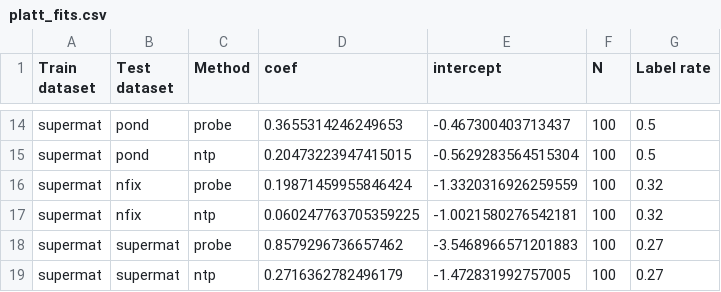
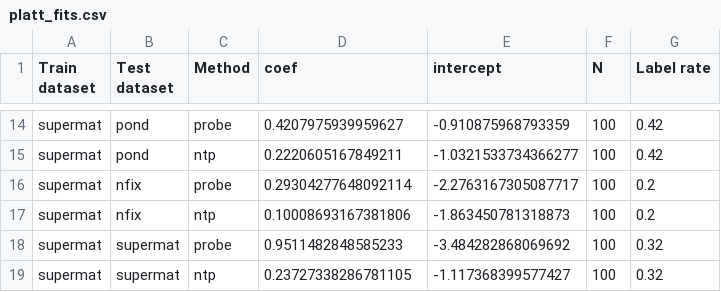
Before and after one commit to kevinqnb/scholarlm, a CSV file: analysis/results/calibration/2026-10-04-calibration-v3-gemma27b-qwen-2.5-7b-v3-01/platt_fits.csv, drawn as a sheet; only a part is shown, gaps mark what is left out; the diff covers the shown part only; the diff names each change by its address in the sheet, - before the commit and + after, or states it on an @@ line.

```diff
--- a/analysis/results/calibration/2026-10-04-calibration-v3-gemma27b-qwen-2.5-7b-v3-01/platt_fits.csv
+++ b/analysis/results/calibration/2026-10-04-calibration-v3-gemma27b-qwen-2.5-7b-v3-01/platt_fits.csv
-D14 (coef): 0.3655314246249653
+D14 (coef): 0.4207975939959627
-E14 (intercept): -0.467300403713437
+E14 (intercept): -0.910875968793359
-G14:G15 (Label rate): 0.5
+G14:G15 (Label rate): 0.42
-D15 (coef): 0.20473223947415015
+D15 (coef): 0.2220605167849211
-E15 (intercept): -0.5629283564515304
+E15 (intercept): -1.0321533734366277
-D16 (coef): 0.19871459955846424
+D16 (coef): 0.29304277648092114
-E16 (intercept): -1.3320316926259559
+E16 (intercept): -2.2763167305087717
-G16:G17 (Label rate): 0.32
+G16:G17 (Label rate): 0.2
-D17 (coef): 0.060247763705359225
+D17 (coef): 0.10008693167381806
-E17 (intercept): -1.0021580276542181
+E17 (intercept): -1.863450781318873
-D18 (coef): 0.8579296736657462
+D18 (coef): 0.9511482848585233
-E18 (intercept): -3.5468966571201883
+E18 (intercept): -3.484282868069692
-G18:G19 (Label rate): 0.27
+G18:G19 (Label rate): 0.32
-D19 (coef): 0.2716362782496179
+D19 (coef): 0.23727338286781105
-E19 (intercept): -1.472831992757005
+E19 (intercept): -1.117368399577427
```
Also changed, not shown: 36 edited cells elsewhere in this file, analysis/results/calibration/2026-10-04-calibration-v3-gemma27b-qwen-2.5-7b-v3-01/metrics_ntp.csv, analysis/results/calibration/2026-10-04-calibration-v3-gemma27b-qwen-2.5-7b-v3-01/metrics_probe.csv, 15 other files.
